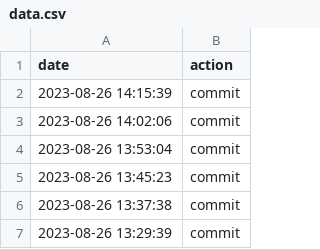
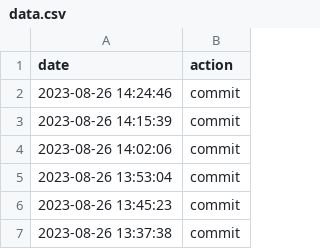
Before and after one commit to aikeji/autocommit, a CSV file: data.csv, drawn as a sheet; only a part is shown; the shorter side is filled out with more unchanged rows; the diff names each change by its address in the sheet, - before the commit and + after, or states it on an @@ line.

Commit message:
action:Sat Aug 26 14:24:46 UTC 2023

```diff
--- a/data.csv
+++ b/data.csv
+row 2: 2023-08-26 14:24:46 | commit
```
Also changed, not shown: 1 other file.
